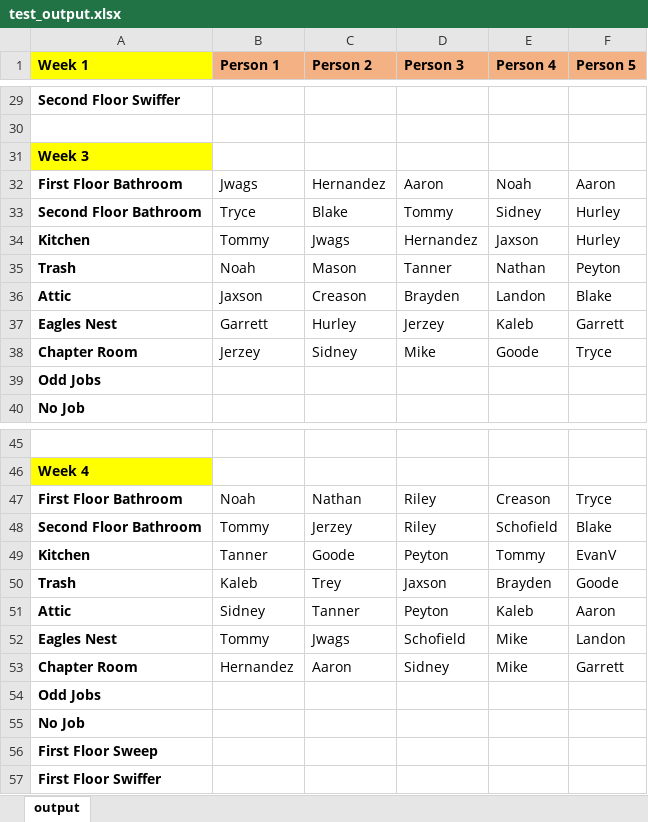
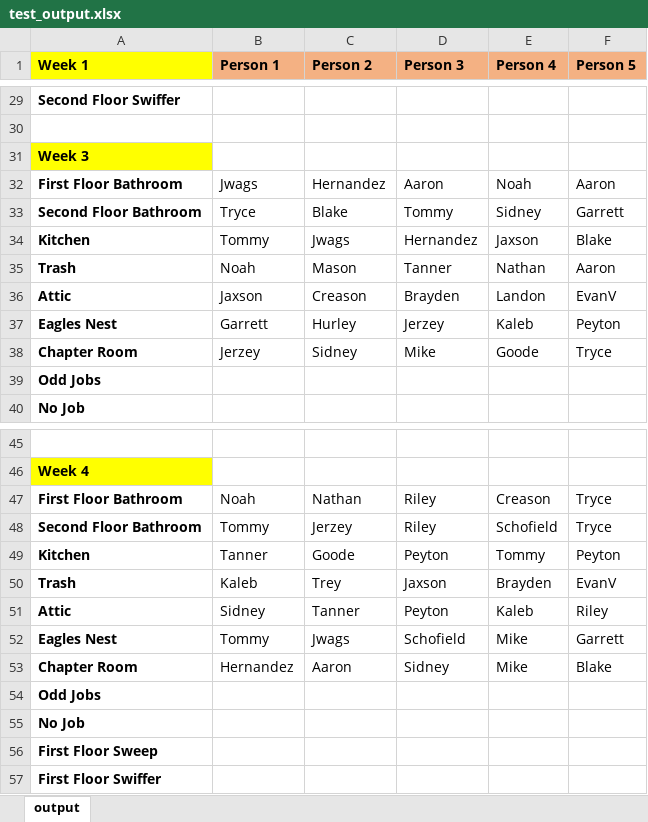
Before and after one commit to tbry3467/AKL-cleaning-roster-updated, an Excel workbook: test_output.xlsx, sheet output, drawn as a sheet; only a part is shown, gaps mark what is left out; values as stored, in another font and other column widths than the file's, no borders; the diff covers the shown part only; the diff names each change by its address in the sheet, - before the commit and + after, or states it on an @@ line.

```diff
--- a/test_output.xlsx (sheet output)
+++ b/test_output.xlsx (sheet output)
-F33 (Person 5): Hurley
+F33 (Person 5): Garrett
-F34 (Person 5): Hurley
+F34 (Person 5): Blake
-F35 (Person 5): Peyton
+F35 (Person 5): Aaron
-F36 (Person 5): Blake
+F36 (Person 5): EvanV
-F37 (Person 5): Garrett
+F37 (Person 5): Peyton
-F48 (Person 5): Blake
+F48 (Person 5): Tryce
-F49 (Person 5): EvanV
+F49 (Person 5): Peyton
-F50 (Person 5): Goode
+F50 (Person 5): EvanV
-F51 (Person 5): Aaron
+F51 (Person 5): Riley
-F52 (Person 5): Landon
+F52 (Person 5): Garrett
-F53 (Person 5): Garrett
+F53 (Person 5): Blake
```
Also changed, not shown: 16 edited cells elsewhere in this sheet, 1 other file.
